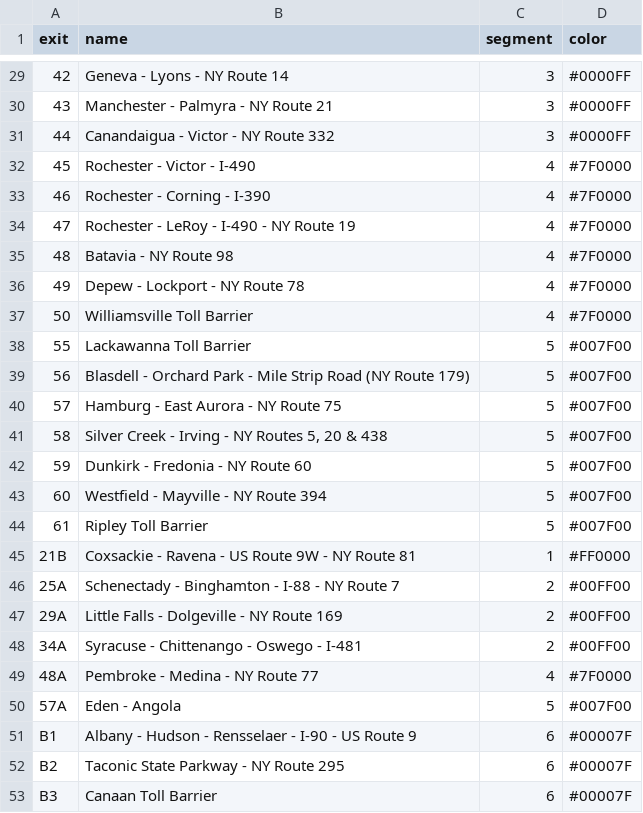
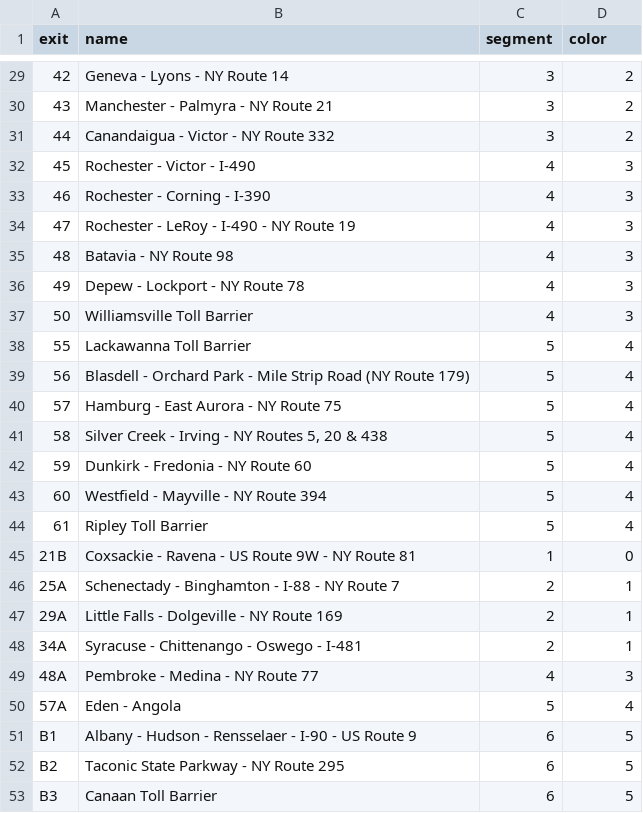
Before and after one commit to technickle/thruway-sankey, a CSV file: thruway-exits.csv, drawn as a sheet; only a part is shown, gaps mark what is left out; the diff covers the shown part only.

```diff
--- a/thruway-exits.csv
+++ b/thruway-exits.csv
@@ -29,25 +29,25 @@ exit,name,segment,color
-42,Geneva - Lyons - NY Route 14,3,#0000FF
-43,Manchester - Palmyra - NY Route 21,3,#0000FF
-44,Canandaigua - Victor - NY Route 332,3,#0000FF
-45,Rochester - Victor - I-490,4,#7F0000
-46,Rochester - Corning - I-390,4,#7F0000
-47,Rochester - LeRoy - I-490 - NY Route 19,4,#7F0000
-48,Batavia - NY Route 98,4,#7F0000
-49,Depew - Lockport - NY Route 78,4,#7F0000
-50,Williamsville Toll Barrier,4,#7F0000
-55,Lackawanna Toll Barrier,5,#007F00
-56,Blasdell - Orchard Park - Mile Strip Road (NY Route 179),5,#007F00
-57,Hamburg - East Aurora - NY Route 75,5,#007F00
-58,"Silver Creek - Irving - NY Routes 5, 20 & 438",5,#007F00
-59,Dunkirk - Fredonia - NY Route 60,5,#007F00
-60,Westfield - Mayville - NY Route 394,5,#007F00
-61,Ripley Toll Barrier,5,#007F00
-21B,Coxsackie - Ravena - US Route 9W - NY Route 81,1,#FF0000
-25A,Schenectady - Binghamton - I-88 - NY Route 7,2,#00FF00
-29A,Little Falls - Dolgeville - NY Route 169,2,#00FF00
-34A,Syracuse - Chittenango - Oswego - I-481,2,#00FF00
-48A,Pembroke - Medina - NY Route 77,4,#7F0000
-57A,Eden - Angola,5,#007F00
-B1,Albany - Hudson - Rensselaer - I-90 - US Route 9,6,#00007F
-B2,Taconic State Parkway - NY Route 295,6,#00007F
-B3,Canaan Toll Barrier,6,#00007F
+42,Geneva - Lyons - NY Route 14,3,2
+43,Manchester - Palmyra - NY Route 21,3,2
+44,Canandaigua - Victor - NY Route 332,3,2
+45,Rochester - Victor - I-490,4,3
+46,Rochester - Corning - I-390,4,3
+47,Rochester - LeRoy - I-490 - NY Route 19,4,3
+48,Batavia - NY Route 98,4,3
+49,Depew - Lockport - NY Route 78,4,3
+50,Williamsville Toll Barrier,4,3
+55,Lackawanna Toll Barrier,5,4
+56,Blasdell - Orchard Park - Mile Strip Road (NY Route 179),5,4
+57,Hamburg - East Aurora - NY Route 75,5,4
+58,"Silver Creek - Irving - NY Routes 5, 20 & 438",5,4
+59,Dunkirk - Fredonia - NY Route 60,5,4
+60,Westfield - Mayville - NY Route 394,5,4
+61,Ripley Toll Barrier,5,4
+21B,Coxsackie - Ravena - US Route 9W - NY Route 81,1,0
+25A,Schenectady - Binghamton - I-88 - NY Route 7,2,1
+29A,Little Falls - Dolgeville - NY Route 169,2,1
+34A,Syracuse - Chittenango - Oswego - I-481,2,1
+48A,Pembroke - Medina - NY Route 77,4,3
+57A,Eden - Angola,5,4
+B1,Albany - Hudson - Rensselaer - I-90 - US Route 9,6,5
+B2,Taconic State Parkway - NY Route 295,6,5
+B3,Canaan Toll Barrier,6,5
```
Also changed, not shown: 27 edited cells elsewhere in this file, 1 other file.
